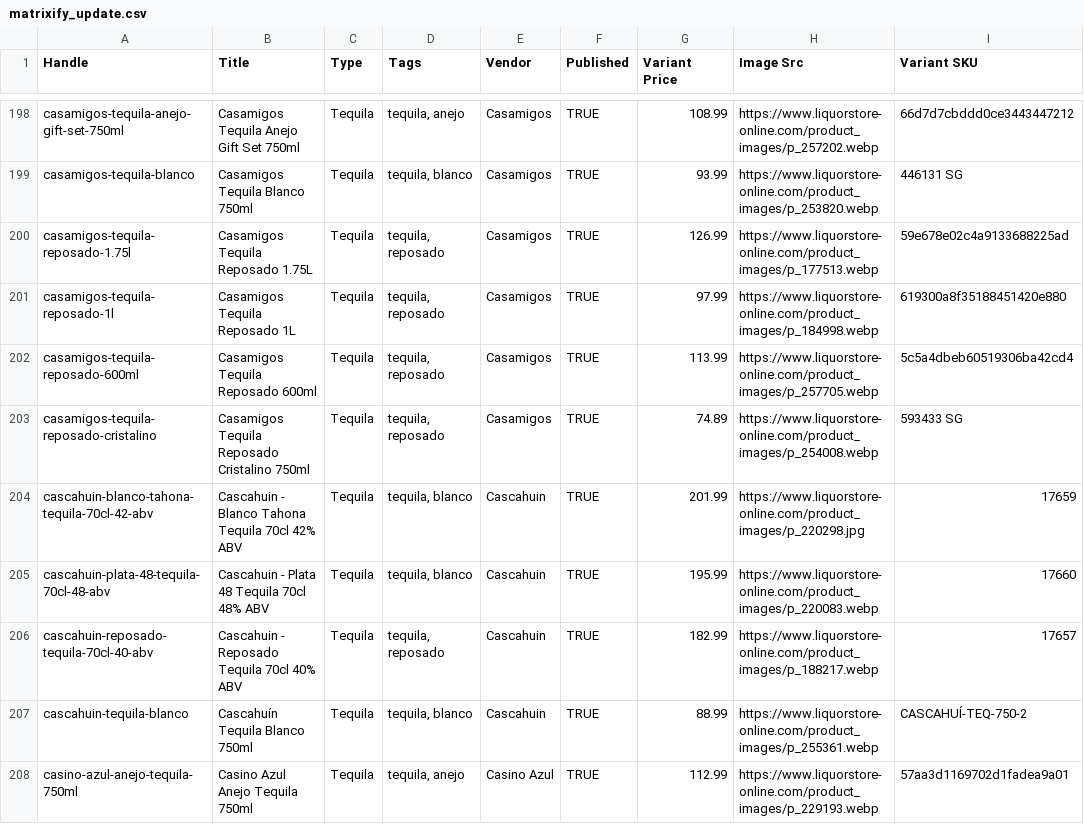
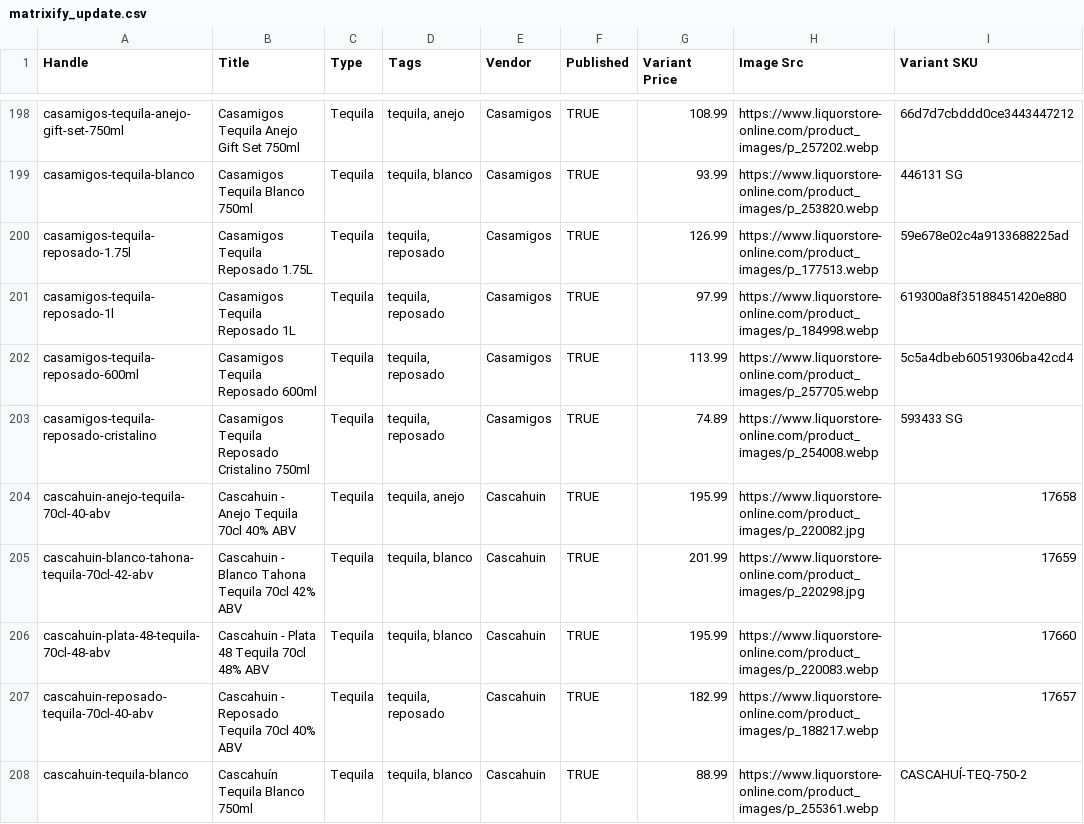
Before and after one commit to Njawnson/tequila-shopify-sync, a CSV file: output/matrixify_update.csv, drawn as a sheet; only a part is shown, gaps mark what is left out; the shorter side is filled out with more unchanged rows; the diff covers the shown part only; the diff names each change by its address in the sheet, - before the commit and + after, or states it on an @@ line.

```diff
--- a/output/matrixify_update.csv
+++ b/output/matrixify_update.csv
+row 204: cascahuin-anejo-tequila-70cl-40-abv | Cascahuin - Anejo Tequila 70cl 40% ABV | Tequila | tequila, anejo | Cascahuin | TRUE | 195.99 | https://www.liquorstore-online.com/product_images/p_220082.jpg | 17658
```
Also changed, not shown: 1 removed row and 6 edited cells elsewhere in this file, 1 other file.
